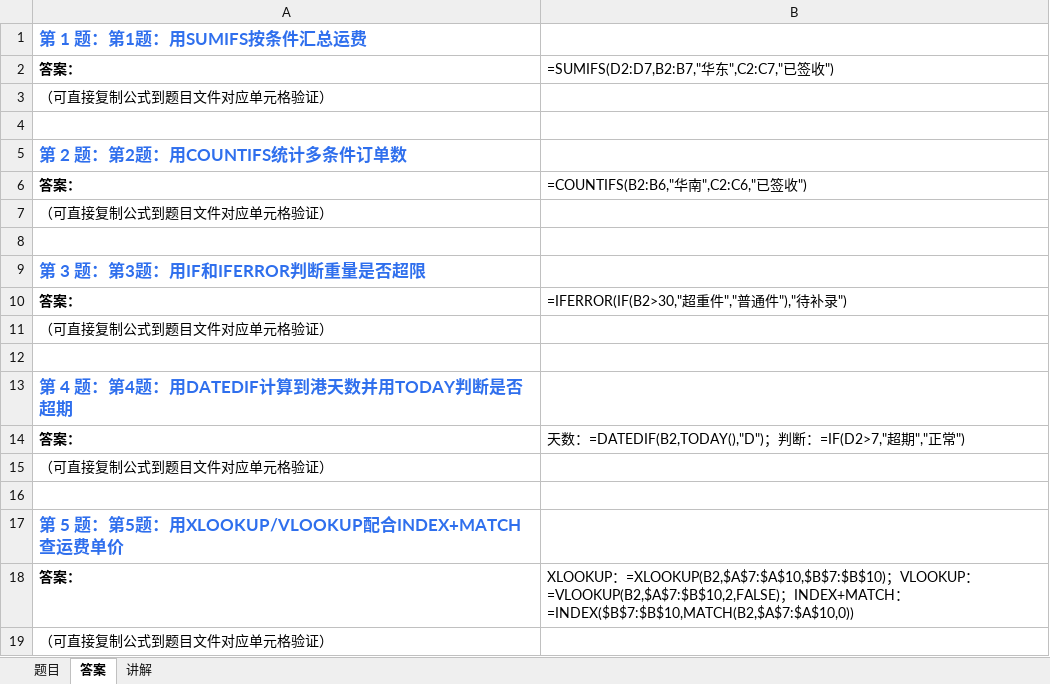
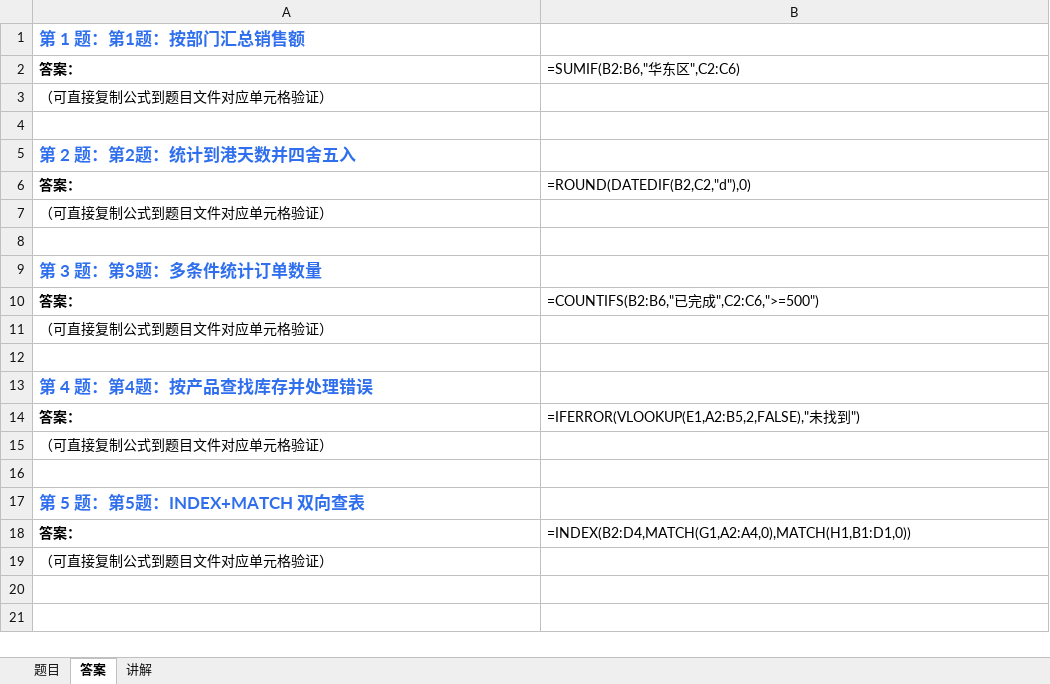
Before and after one commit to Fiona0706/English-Daily-Speaking, an Excel workbook: excel/latest.xlsx, sheet 答案, drawn as a sheet; values as stored, in another font and other column widths than the file's, no borders; formulas without a stored value are shown as written; the diff names each change by its address in the sheet, - before the commit and + after, or states it on an @@ line.

```diff
--- a/excel/latest.xlsx (sheet 答案)
+++ b/excel/latest.xlsx (sheet 答案)
-A1: 第 1 题：第1题：用SUMIFS按条件汇总运费
+A1: 第 1 题：第1题：按部门汇总销售额
-B2: =SUMIFS(D2:D7,B2:B7,"华东",C2:C7,"已签收")
+B2: =SUMIF(B2:B6,"华东区",C2:C6)
-A5: 第 2 题：第2题：用COUNTIFS统计多条件订单数
+A5: 第 2 题：第2题：统计到港天数并四舍五入
-B6: =COUNTIFS(B2:B6,"华南",C2:C6,"已签收")
+B6: =ROUND(DATEDIF(B2,C2,"d"),0)
-A9: 第 3 题：第3题：用IF和IFERROR判断重量是否超限
+A9: 第 3 题：第3题：多条件统计订单数量
-B10: =IFERROR(IF(B2>30,"超重件","普通件"),"待补录")
+B10: =COUNTIFS(B2:B6,"已完成",C2:C6,">=500")
-A13: 第 4 题：第4题：用DATEDIF计算到港天数并用TODAY判断是否超期
+A13: 第 4 题：第4题：按产品查找库存并处理错误
-B14: 天数：=DATEDIF(B2,TODAY(),"D")；判断：=IF(D2>7,"超期","正常")
+B14: =IFERROR(VLOOKUP(E1,A2:B5,2,FALSE),"未找到")
-A17: 第 5 题：第5题：用XLOOKUP/VLOOKUP配合INDEX+MATCH查运费单价
+A17: 第 5 题：第5题：INDEX+MATCH 双向查表
-B18: XLOOKUP：=XLOOKUP(B2,$A$7:$A$10,$B$7:$B$10)；VLOOKUP：=VLOOKUP(B2,$A$7:$B$10,2,FALSE)；INDEX+MATCH：=INDEX($B$7:$B$10,MATCH(B2,$A$7:$A$10,0))
+B18: =INDEX(B2:D4,MATCH(G1,A2:A4,0),MATCH(H1,B1:D1,0))
```
Also changed, not shown: sheet 题目, sheet 讲解, 7 other files.
